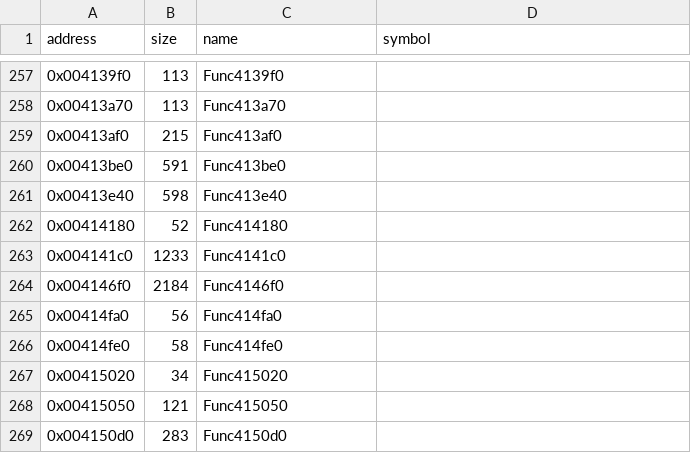
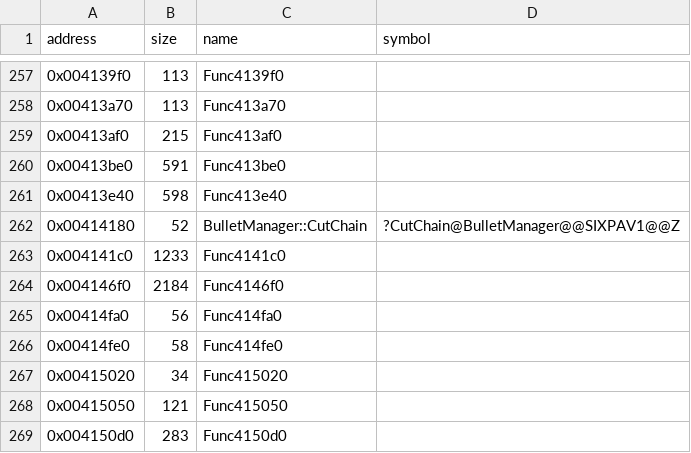
Before and after one commit to Cirno-Labs/th09, a CSV file: config/symbols.csv, drawn as a sheet; only a part is shown, gaps mark what is left out.

Commit message:
Decompile BulletManager::CutChain (0x414180)
GameSide's third pointer is the side's BulletManager: its creator
(around 0x415100) names it EtamaCtrlInf and stores its chain elements
at 0x25e184 and 0x25e188.

```diff
--- a/config/symbols.csv
+++ b/config/symbols.csv
@@ -261,3 +261,3 @@ address,size,name,symbol
 0x00413e40,598,Func413e40,
-0x00414180,52,Func414180,
+0x00414180,52,BulletManager::CutChain,?CutChain@BulletManager@@SIXPAV1@@Z
 0x004141c0,1233,Func4141c0,
```
Also changed, not shown: 3 other files.
